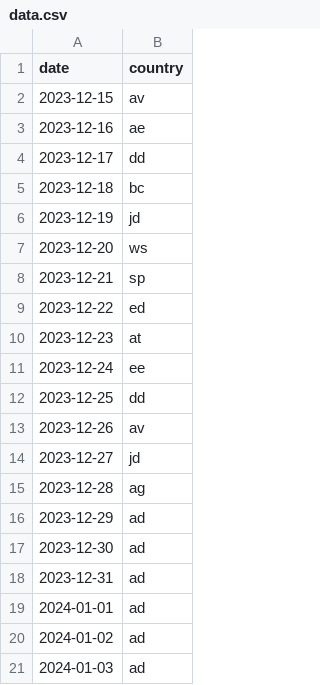
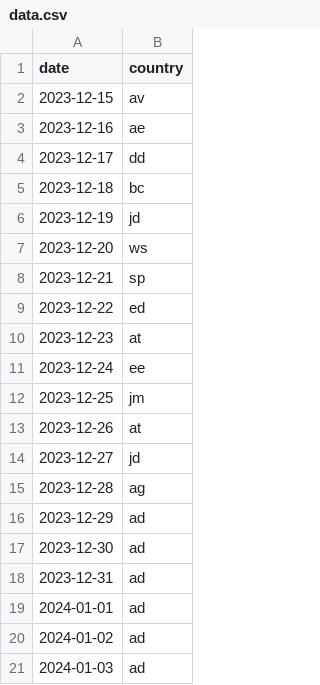
Before and after one commit to melaniewalsh/versedle, a CSV file: public/data.csv, drawn as a sheet.

```diff
--- a/public/data.csv
+++ b/public/data.csv
@@ -11,4 +11,4 @@ date,country
 2023-12-24,ee
-2023-12-25,dd
-2023-12-26,av
+2023-12-25,jm
+2023-12-26,at
 2023-12-27,jd
```
Also changed, not shown: 1 other file.
